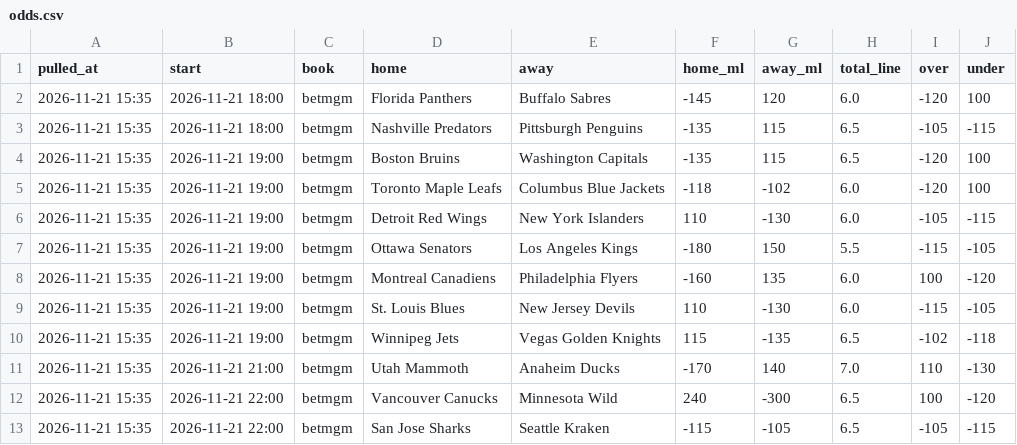
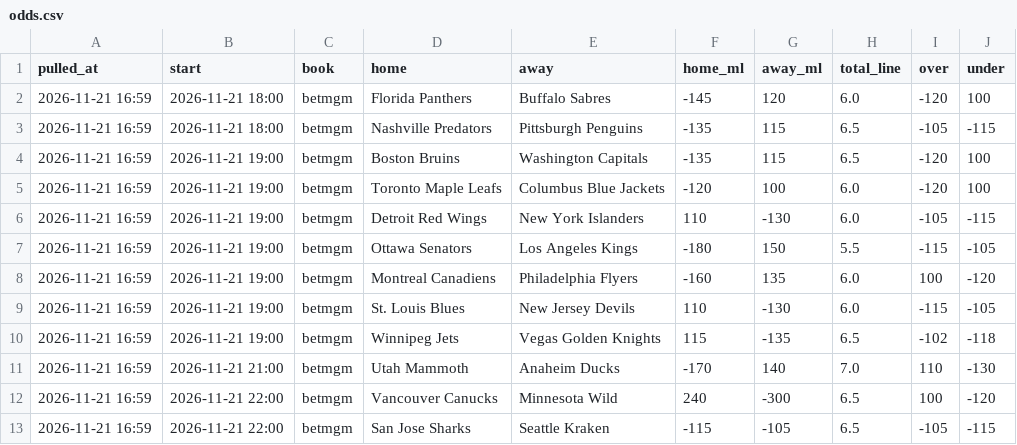
Before and after one commit to alanwevans1617-source/alan-nhl-model, a CSV file: odds.csv, drawn as a sheet.

```diff
--- a/odds.csv
+++ b/odds.csv
@@ -1,13 +1,13 @@
 pulled_at,start,book,home,away,home_ml,away_ml,total_line,over,under
-2026-11-21 15:35,2026-11-21 18:00,betmgm,Florida Panthers,Buffalo Sabres,-145,120,6.0,-120,100
-2026-11-21 15:35,2026-11-21 18:00,betmgm,Nashville Predators,Pittsburgh Penguins,-135,115,6.5,-105,-115
-2026-11-21 15:35,2026-11-21 19:00,betmgm,Boston Bruins,Washington Capitals,-135,115,6.5,-120,100
-2026-11-21 15:35,2026-11-21 19:00,betmgm,Toronto Maple Leafs,Columbus Blue Jackets,-118,-102,6.0,-120,100
-2026-11-21 15:35,2026-11-21 19:00,betmgm,Detroit Red Wings,New York Islanders,110,-130,6.0,-105,-115
-2026-11-21 15:35,2026-11-21 19:00,betmgm,Ottawa Senators,Los Angeles Kings,-180,150,5.5,-115,-105
-2026-11-21 15:35,2026-11-21 19:00,betmgm,Montreal Canadiens,Philadelphia Flyers,-160,135,6.0,100,-120
-2026-11-21 15:35,2026-11-21 19:00,betmgm,St. Louis Blues,New Jersey Devils,110,-130,6.0,-115,-105
-2026-11-21 15:35,2026-11-21 19:00,betmgm,Winnipeg Jets,Vegas Golden Knights,115,-135,6.5,-102,-118
-2026-11-21 15:35,2026-11-21 21:00,betmgm,Utah Mammoth,Anaheim Ducks,-170,140,7.0,110,-130
-2026-11-21 15:35,2026-11-21 22:00,betmgm,Vancouver Canucks,Minnesota Wild,240,-300,6.5,100,-120
-2026-11-21 15:35,2026-11-21 22:00,betmgm,San Jose Sharks,Seattle Kraken,-115,-105,6.5,-105,-115
+2026-11-21 16:59,2026-11-21 18:00,betmgm,Florida Panthers,Buffalo Sabres,-145,120,6.0,-120,100
+2026-11-21 16:59,2026-11-21 18:00,betmgm,Nashville Predators,Pittsburgh Penguins,-135,115,6.5,-105,-115
+2026-11-21 16:59,2026-11-21 19:00,betmgm,Boston Bruins,Washington Capitals,-135,115,6.5,-120,100
+2026-11-21 16:59,2026-11-21 19:00,betmgm,Toronto Maple Leafs,Columbus Blue Jackets,-120,100,6.0,-120,100
+2026-11-21 16:59,2026-11-21 19:00,betmgm,Detroit Red Wings,New York Islanders,110,-130,6.0,-105,-115
+2026-11-21 16:59,2026-11-21 19:00,betmgm,Ottawa Senators,Los Angeles Kings,-180,150,5.5,-115,-105
+2026-11-21 16:59,2026-11-21 19:00,betmgm,Montreal Canadiens,Philadelphia Flyers,-160,135,6.0,100,-120
+2026-11-21 16:59,2026-11-21 19:00,betmgm,St. Louis Blues,New Jersey Devils,110,-130,6.0,-115,-105
+2026-11-21 16:59,2026-11-21 19:00,betmgm,Winnipeg Jets,Vegas Golden Knights,115,-135,6.5,-102,-118
+2026-11-21 16:59,2026-11-21 21:00,betmgm,Utah Mammoth,Anaheim Ducks,-170,140,7.0,110,-130
+2026-11-21 16:59,2026-11-21 22:00,betmgm,Vancouver Canucks,Minnesota Wild,240,-300,6.5,100,-120
+2026-11-21 16:59,2026-11-21 22:00,betmgm,San Jose Sharks,Seattle Kraken,-115,-105,6.5,-105,-115
```
Also changed, not shown: goalies.csv, injury_flags.csv, 6 other files.
